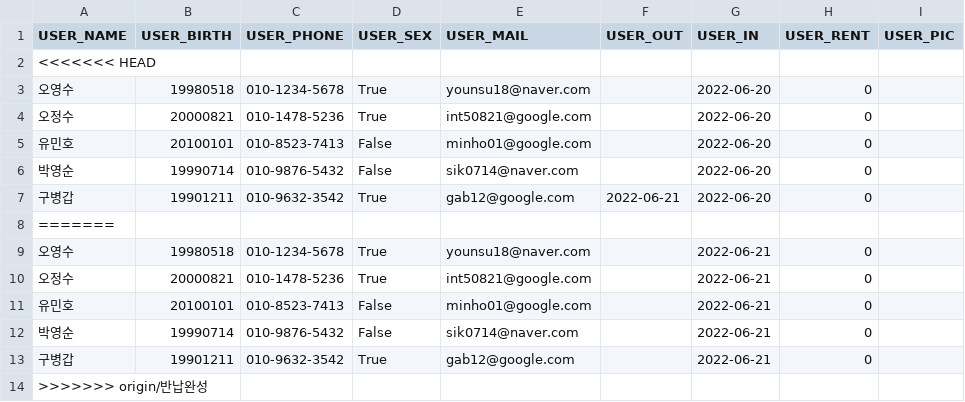
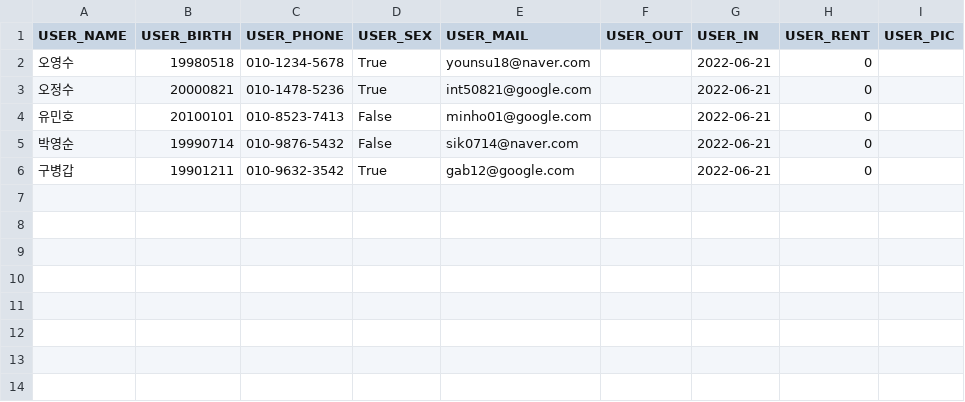
Before and after one commit to bomingming/Library-Management, a CSV file: UserList.csv, drawn as a sheet; the diff names each change by its address in the sheet, - before the commit and + after, or states it on an @@ line.

```diff
--- a/UserList.csv
+++ b/UserList.csv
-row 2: <<<<<<< HEAD
-row 3: 오영수 | 19980518 | 010-1234-5678 | True | younsu18@naver.com |  | 2022-06-20 | 0
-row 4: 오정수 | 20000821 | 010-1478-5236 | True | int50821@google.com |  | 2022-06-20 | 0
-row 5: 유민호 | 20100101 | 010-8523-7413 | False | minho01@google.com |  | 2022-06-20 | 0
-row 6: 박영순 | 19990714 | 010-9876-5432 | False | sik0714@naver.com |  | 2022-06-20 | 0
-row 7: 구병갑 | 19901211 | 010-9632-3542 | True | gab12@google.com | 2022-06-21 | 2022-06-20 | 0
-row 8: =======
-row 14: >>>>>>> origin/반납완성
```
Also changed, not shown: BookList.csv, 1 other file.
